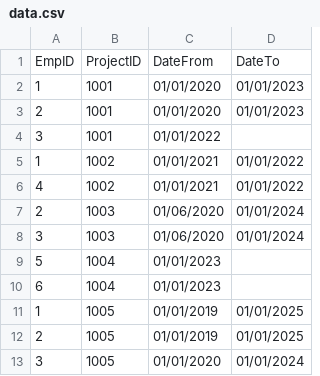
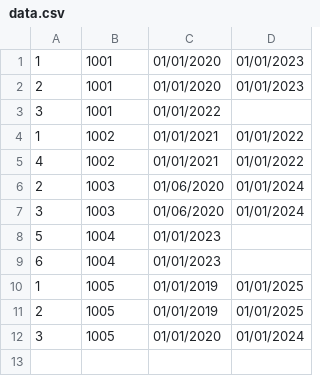
Before and after one commit to MMSlavov/mario-slavov-employees, a CSV file: data.csv, drawn as a sheet.

Commit message:
Refactor CSV parsing and update data format

```diff
--- a/data.csv
+++ b/data.csv
@@ -1,2 +1 @@
-EmpID,ProjectID,DateFrom,DateTo
 1,1001,01/01/2020,01/01/2023
```
Also changed, not shown: 1 other file.
